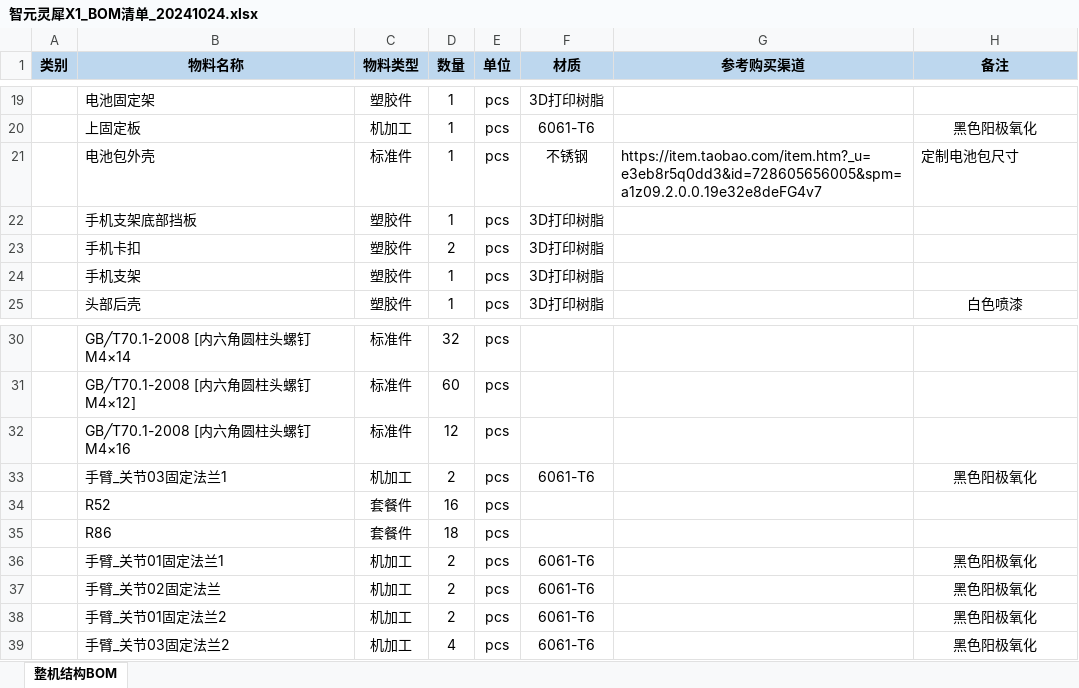
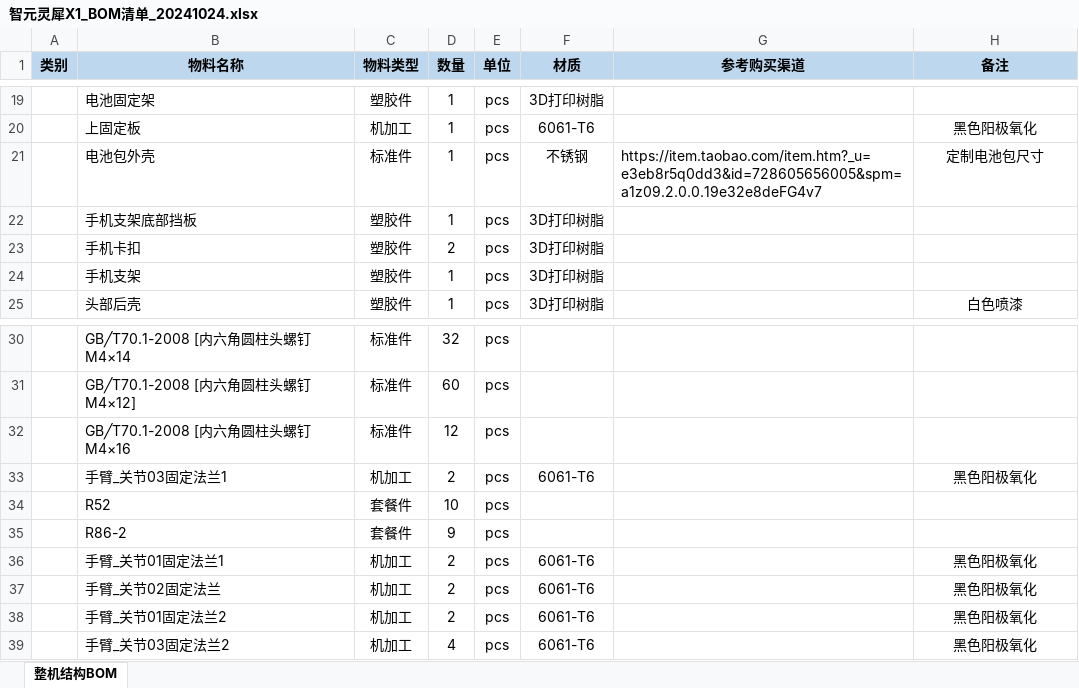
Before and after one commit to lov999/agibot_x1_hardware, an Excel workbook: 智元灵犀X1_BOM清单_20241024.xlsx, sheet 整机结构BOM, drawn as a sheet; only a part is shown, gaps mark what is left out; values as stored, in another font and other column widths than the file's, no borders; the diff names each change by its address in the sheet, - before the commit and + after, or states it on an @@ line.

Commit message:
fix actuators quantity in bom

```diff
--- a/智元灵犀X1_BOM清单_20241024.xlsx (sheet 整机结构BOM)
+++ b/智元灵犀X1_BOM清单_20241024.xlsx (sheet 整机结构BOM)
-H21 alignment: left
+H21 alignment: center
-D34 (数量): 16
+D34 (数量): 10
-B35 (物料名称): R86
+B35 (物料名称): R86-2
-D35 (数量): 18
+D35 (数量): 9
```
